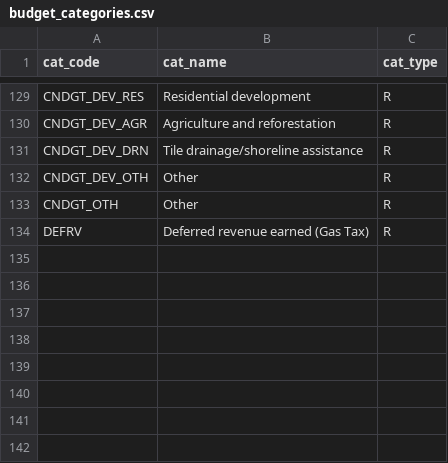
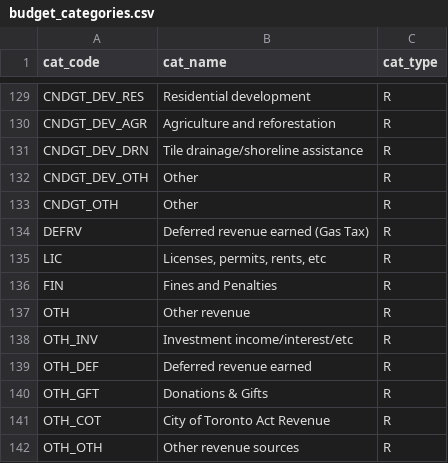
Before and after one commit to asterix135/Budgetpedia_data, a CSV file: FIR_DATA/budget_categories.csv, drawn as a sheet; only a part is shown, gaps mark what is left out.

```diff
--- a/FIR_DATA/budget_categories.csv
+++ b/FIR_DATA/budget_categories.csv
@@ -134 +134,9 @@ CNDGT_OTH,Other,R
 DEFRV,Deferred revenue earned (Gas Tax),R
+LIC,"Licenses, permits, rents, etc",R
+FIN,Fines and Penalties,R
+OTH,Other revenue,R
+OTH_INV,Investment income/interest/etc,R
+OTH_DEF,Deferred revenue earned,R
+OTH_GFT,Donations  & Gifts,R
+OTH_COT,City of Toronto Act Revenue,R
+OTH_OTH,Other revenue sources,R
```
Also changed, not shown: FIR_DATA/budget_expense_links.csv.
